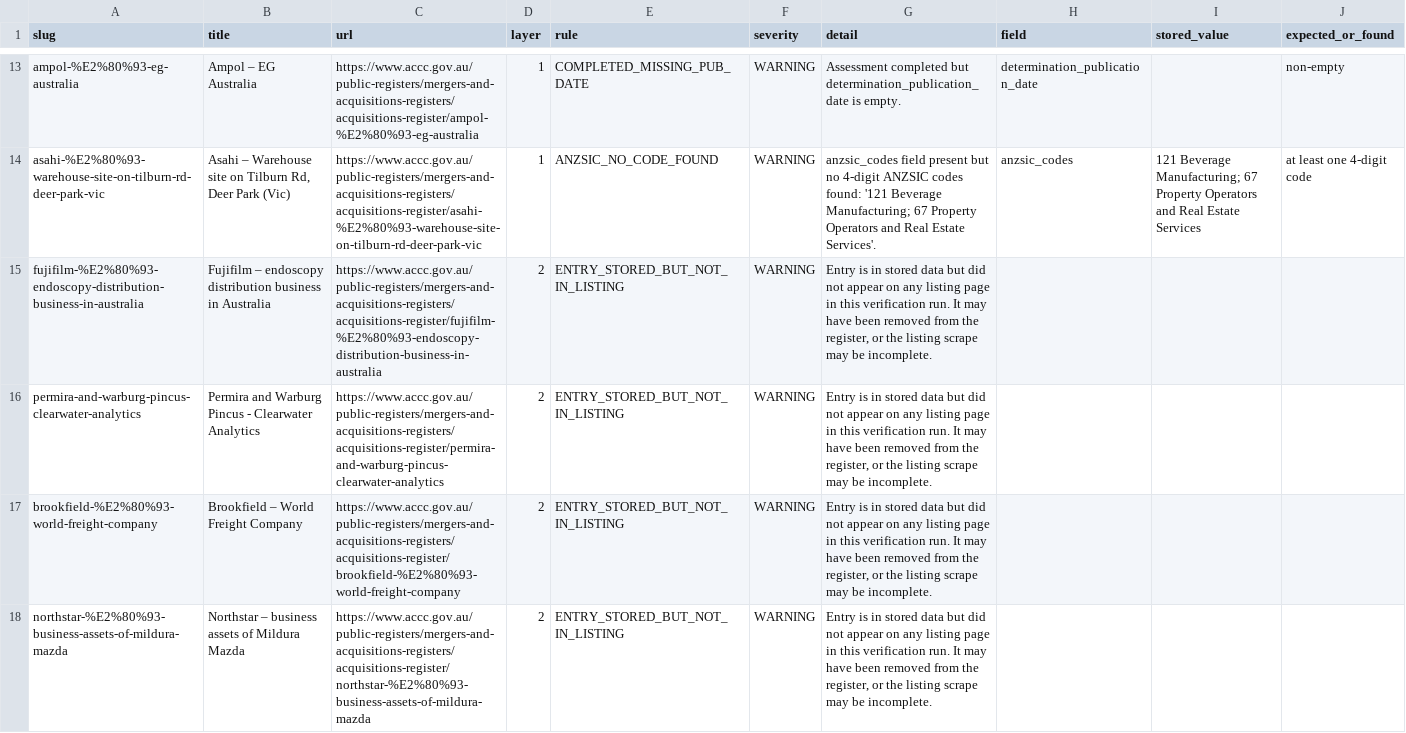
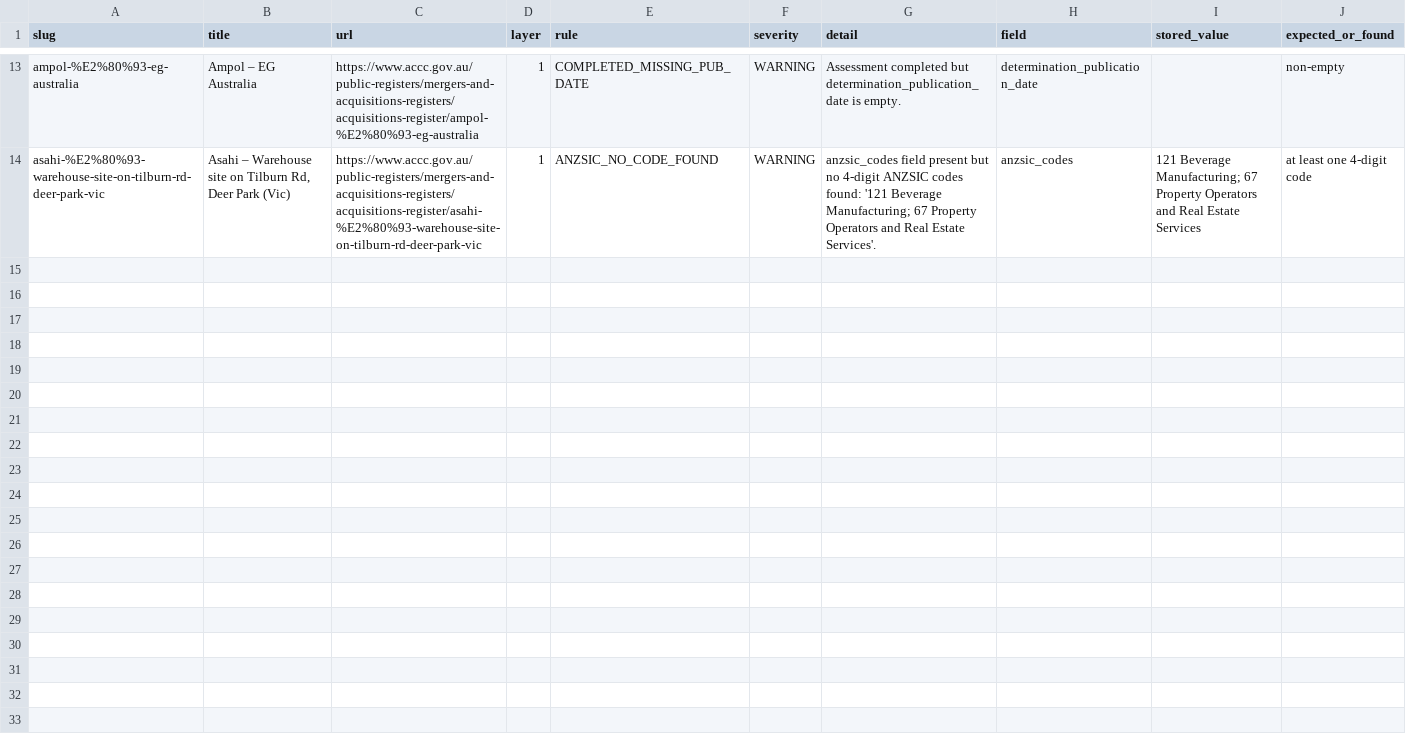
Before and after one commit to Test0112358/notification-check, a CSV file: data/verification_report.csv, drawn as a sheet; only a part is shown, gaps mark what is left out; the diff names each change by its address in the sheet, - before the commit and + after, or states it on an @@ line.

```diff
--- a/data/verification_report.csv
+++ b/data/verification_report.csv
-row 15: fujifilm-%E2%80%93-endoscopy-distribution-business-in-australia | Fujifilm – endoscopy distribution business in Australia | https://www.accc.gov.au/public-registers/mergers-and-acquisitions-registers/acquisitions-register/fujifilm-%E2%80%93-endoscopy-distribution-business-in-australia | 2 | ENTRY_STORED_BUT_NOT_IN_LISTING | WARNING | Entry is in stored data but did not appear on any listing page in this verification run. It may have been removed from the register, or the listing scrape may be incomplete.
-row 16: permira-and-warburg-pincus-clearwater-analytics | Permira and Warburg Pincus - Clearwater Analytics | https://www.accc.gov.au/public-registers/mergers-and-acquisitions-registers/acquisitions-register/permira-and-warburg-pincus-clearwater-analytics | 2 | ENTRY_STORED_BUT_NOT_IN_LISTING | WARNING | Entry is in stored data but did not appear on any listing page in this verification run. It may have been removed from the register, or the listing scrape may be incomplete.
-row 17: brookfield-%E2%80%93-world-freight-company | Brookfield – World Freight Company | https://www.accc.gov.au/public-registers/mergers-and-acquisitions-registers/acquisitions-register/brookfield-%E2%80%93-world-freight-company | 2 | ENTRY_STORED_BUT_NOT_IN_LISTING | WARNING | Entry is in stored data but did not appear on any listing page in this verification run. It may have been removed from the register, or the listing scrape may be incomplete.
-row 18: northstar-%E2%80%93-business-assets-of-mildura-mazda | Northstar – business assets of Mildura Mazda | https://www.accc.gov.au/public-registers/mergers-and-acquisitions-registers/acquisitions-register/northstar-%E2%80%93-business-assets-of-mildura-mazda | 2 | ENTRY_STORED_BUT_NOT_IN_LISTING | WARNING | Entry is in stored data but did not appear on any listing page in this verification run. It may have been removed from the register, or the listing scrape may be incomplete.
```
Also changed, not shown: 2 other files.
